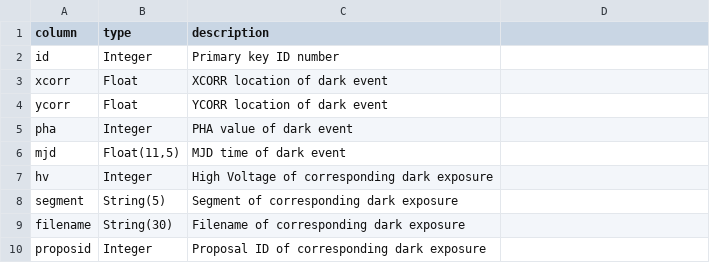
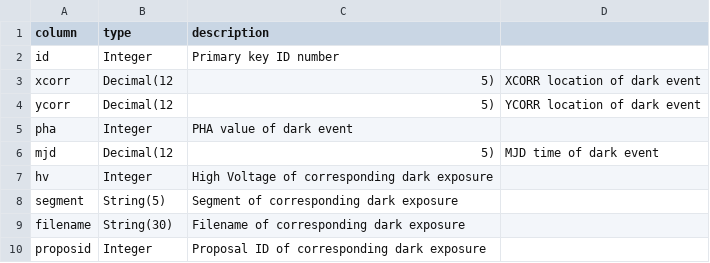
Before and after one commit to jotaylor/acdc-hst, a CSV file: docs/mysql_darkeventshv.csv, drawn as a sheet.

Commit message:
Use new Decimal formats

```diff
--- a/docs/mysql_darkeventshv.csv
+++ b/docs/mysql_darkeventshv.csv
@@ -2,6 +2,6 @@
 id,Integer,Primary key ID number
-xcorr,Float,XCORR location of dark event
-ycorr,Float,YCORR location of dark event
+xcorr,Decimal(12,5),XCORR location of dark event
+ycorr,Decimal(12,5),YCORR location of dark event
 pha,Integer,PHA value of dark event
-mjd,"Float(11,5)",MJD time of dark event
+mjd,Decimal(12,5),MJD time of dark event
 hv,Integer,High Voltage of corresponding dark exposure
```
